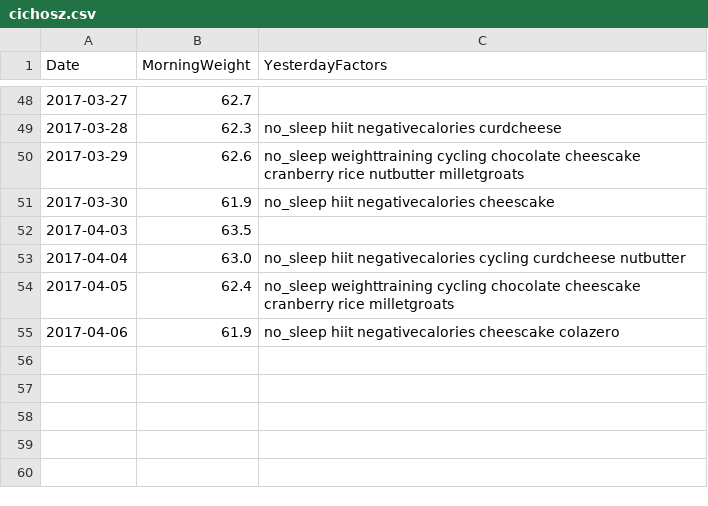
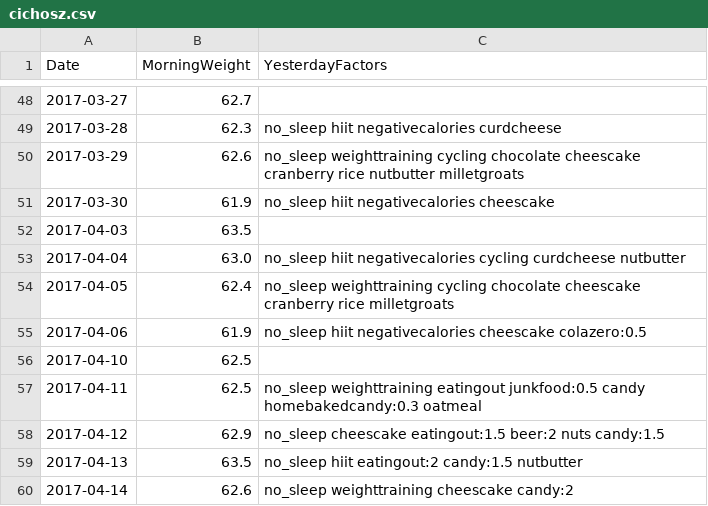
Before and after one commit to GCichosz/weight-loss, a CSV file: cichosz.csv, drawn as a sheet; only a part is shown, gaps mark what is left out.

Commit message:
Week 15 update

```diff
--- a/cichosz.csv
+++ b/cichosz.csv
@@ -54,2 +54,7 @@ Date,MorningWeight,YesterdayFactors
 2017-04-05,62.4,no_sleep weighttraining cycling chocolate cheescake cranberry rice milletgroats,
-2017-04-06,61.9,no_sleep hiit negativecalories cheescake colazero,
+2017-04-06,61.9,no_sleep hiit negativecalories cheescake colazero:0.5,
+2017-04-10,62.5,
+2017-04-11,62.5,no_sleep weighttraining eatingout junkfood:0.5 candy homebakedcandy:0.3 oatmeal,
+2017-04-12,62.9,no_sleep cheescake eatingout:1.5 beer:2 nuts candy:1.5,
+2017-04-13,63.5,no_sleep hiit eatingout:2 candy:1.5 nutbutter,
+2017-04-14,62.6,no_sleep weighttraining cheescake candy:2,
```
